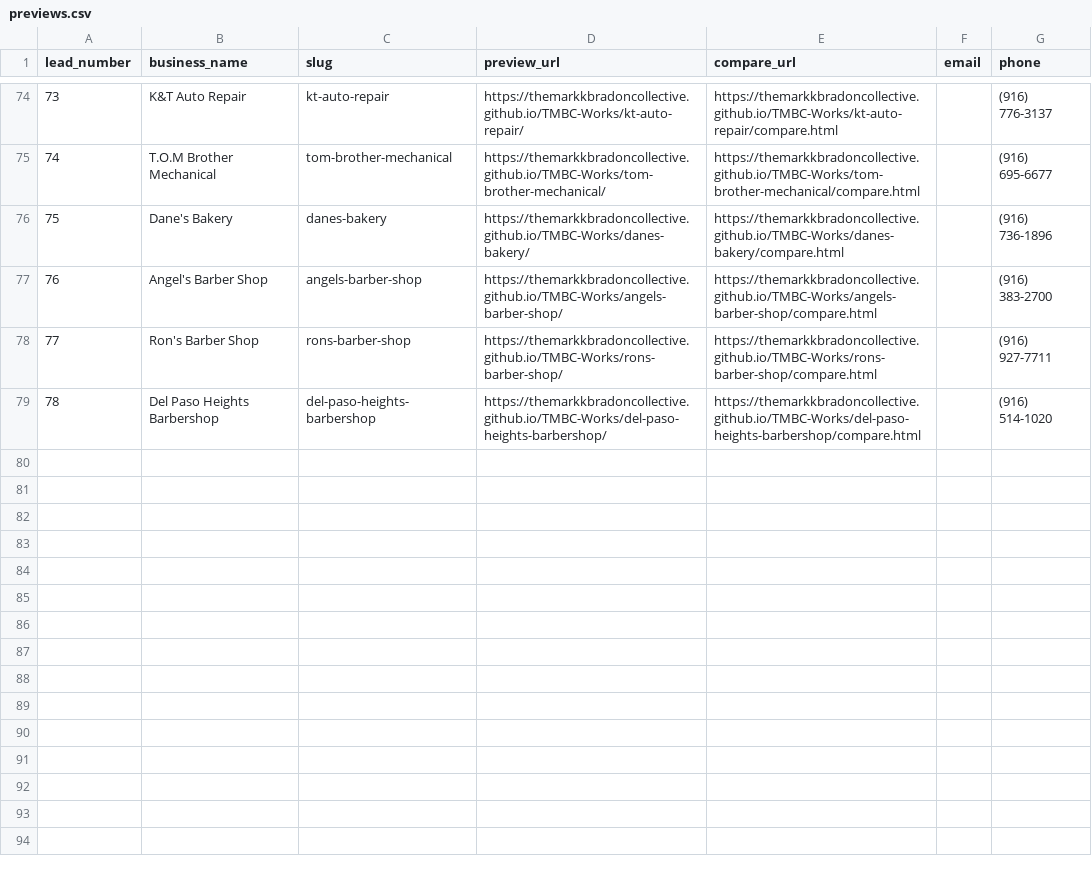
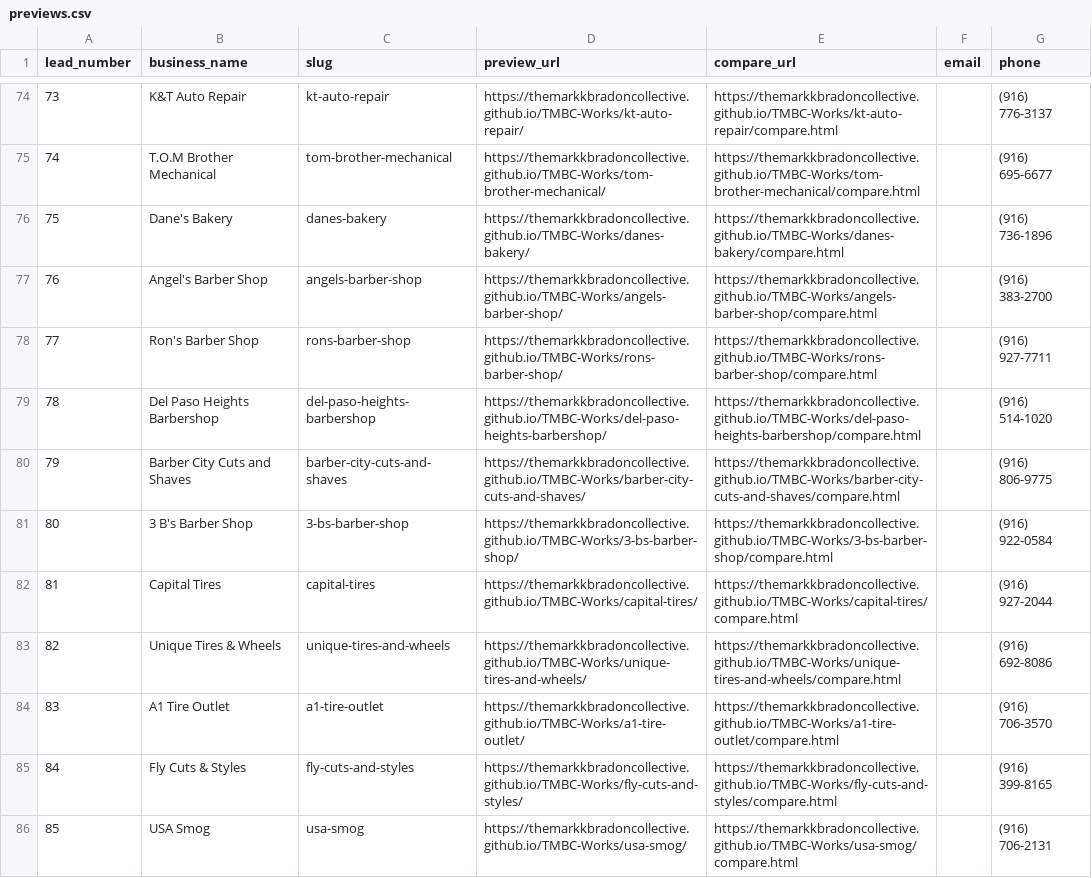
Before and after one commit to TheMarkkBradonCollective/TMBC-Works, a CSV file: previews.csv, drawn as a sheet; only a part is shown, gaps mark what is left out; the diff names each change by its address in the sheet, - before the commit and + after, or states it on an @@ line.

```diff
--- a/previews.csv
+++ b/previews.csv
+row 80: 79 | Barber City Cuts and Shaves | barber-city-cuts-and-shaves | https://themarkkbradoncollective.github.io/TMBC-Works/barber-city-cuts-and-shaves/ | https://themarkkbradoncollective.github.io/TMBC-Works/barber-city-cuts-and-shaves/compare.html |  | (916) 806-9775
+row 81: 80 | 3 B's Barber Shop | 3-bs-barber-shop | https://themarkkbradoncollective.github.io/TMBC-Works/3-bs-barber-shop/ | https://themarkkbradoncollective.github.io/TMBC-Works/3-bs-barber-shop/compare.html |  | (916) 922-0584
+row 82: 81 | Capital Tires | capital-tires | https://themarkkbradoncollective.github.io/TMBC-Works/capital-tires/ | https://themarkkbradoncollective.github.io/TMBC-Works/capital-tires/compare.html |  | (916) 927-2044
+row 83: 82 | Unique Tires & Wheels | unique-tires-and-wheels | https://themarkkbradoncollective.github.io/TMBC-Works/unique-tires-and-wheels/ | https://themarkkbradoncollective.github.io/TMBC-Works/unique-tires-and-wheels/compare.html |  | (916) 692-8086
+row 84: 83 | A1 Tire Outlet | a1-tire-outlet | https://themarkkbradoncollective.github.io/TMBC-Works/a1-tire-outlet/ | https://themarkkbradoncollective.github.io/TMBC-Works/a1-tire-outlet/compare.html |  | (916) 706-3570
+row 85: 84 | Fly Cuts & Styles | fly-cuts-and-styles | https://themarkkbradoncollective.github.io/TMBC-Works/fly-cuts-and-styles/ | https://themarkkbradoncollective.github.io/TMBC-Works/fly-cuts-and-styles/compare.html |  | (916) 399-8165
+row 86: 85 | USA Smog | usa-smog | https://themarkkbradoncollective.github.io/TMBC-Works/usa-smog/ | https://themarkkbradoncollective.github.io/TMBC-Works/usa-smog/compare.html |  | (916) 706-2131
```
Also changed, not shown: leads.csv, 31 other files.
